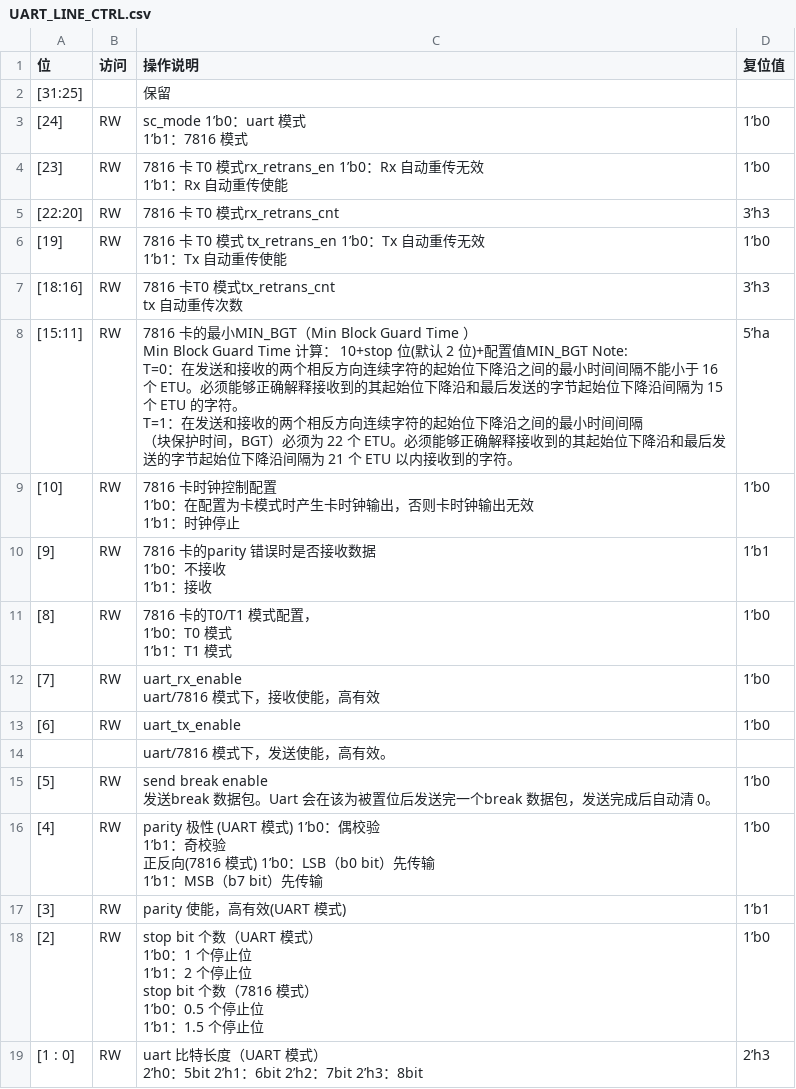
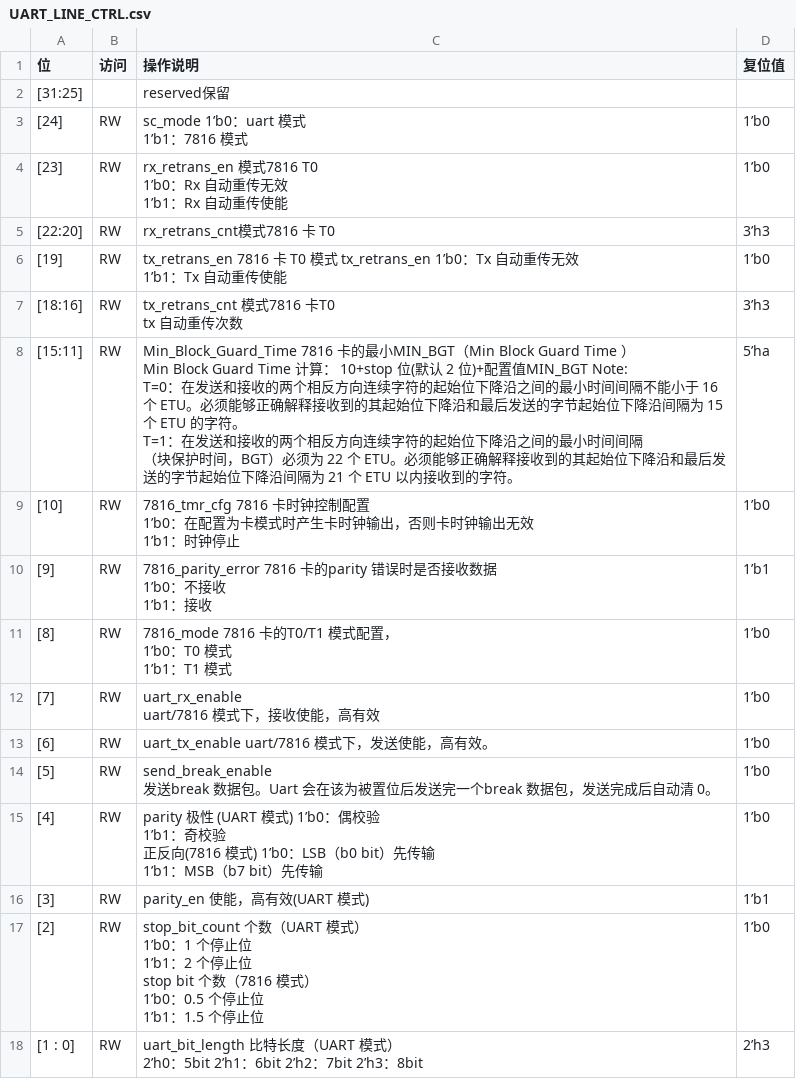
Before and after one commit to tiannian/w60x2svd, a CSV file: csvs/7816/UART_LINE_CTRL.csv, drawn as a sheet.

```diff
--- a/csvs/7816/UART_LINE_CTRL.csv
+++ b/csvs/7816/UART_LINE_CTRL.csv
@@ -1,32 +1,32 @@
 位,访问,操作说明,复位值
-[31:25],,保留,
+[31:25],,reserved保留,
 [24],RW,"sc_mode 1’b0：uart 模式
 1’b1：7816 模式",1’b0
-[23],RW,"7816 卡 T0 模式rx_retrans_en 1’b0：Rx 自动重传无效
-1’b1：Rx 自动重传使能",1’b0
-[22:20],RW,7816 卡 T0 模式rx_retrans_cnt,3’h3
-[19],RW,"7816 卡 T0 模式 tx_retrans_en 1’b0：Tx 自动重传无效
-1’b1：Tx 自动重传使能",1’b0
-[18:16],RW,"7816 卡T0  模式tx_retrans_cnt
-tx 自动重传次数",3’h3
-[15:11],RW,"7816 卡的最小MIN_BGT（Min Block Guard Time  ）
-Min Block Guard Time 计算： 10+stop 位(默认 2 位)+配置值MIN_BGT Note:
-T=0：在发送和接收的两个相反方向连续字符的起始位下降沿之间的最小时间间隔不能小于 16 个 ETU。必须能够正确解释接收到的其起始位下降沿和最后发送的字节起始位下降沿间隔为 15 个 ETU 的字符。
-T=1：在发送和接收的两个相反方向连续字符的起始位下降沿之间的最小时间间隔
-（块保护时间，BGT）必须为 22 个 ETU。必须能够正确解释接收到的其起始位下降沿和最后发送的字节起始位下降沿间隔为 21 个 ETU 以内接收到的字符。",5’ha
-[10],RW,"7816 卡时钟控制配置
-1’b0：在配置为卡模式时产生卡时钟输出，否则卡时钟输出无效
-1’b1：时钟停止",1’b0
-[9],RW,"7816 卡的parity 错误时是否接收数据
-1’b0：不接收
-1’b1：接收",1’b1
-[8],RW,"7816 卡的T0/T1 模式配置，
-1’b0：T0 模式
-1’b1：T1 模式",1’b0
+[23],RW,"rx_retrans_en 模式7816 T0
+1’b0：Rx 自动重传无效
+1’b1：Rx 自动重传使能",1’b0
+[22:20],RW,rx_retrans_cnt模式7816 卡 T0 ,3’h3
+[19],RW,"tx_retrans_en 7816 卡 T0 模式 tx_retrans_en 1’b0：Tx 自动重传无效
+1’b1：Tx 自动重传使能",1’b0
+[18:16],RW,"tx_retrans_cnt 模式7816 卡T0
+tx 自动重传次数",3’h3
+[15:11],RW,"Min_Block_Guard_Time 7816 卡的最小MIN_BGT（Min Block Guard Time  ）
+Min Block Guard Time 计算： 10+stop 位(默认 2 位)+配置值MIN_BGT Note:
+T=0：在发送和接收的两个相反方向连续字符的起始位下降沿之间的最小时间间隔不能小于 16 个 ETU。必须能够正确解释接收到的其起始位下降沿和最后发送的字节起始位下降沿间隔为 15 个 ETU 的字符。
+T=1：在发送和接收的两个相反方向连续字符的起始位下降沿之间的最小时间间隔
+（块保护时间，BGT）必须为 22 个 ETU。必须能够正确解释接收到的其起始位下降沿和最后发送的字节起始位下降沿间隔为 21 个 ETU 以内接收到的字符。",5’ha
+[10],RW,"7816_tmr_cfg 7816 卡时钟控制配置
+1’b0：在配置为卡模式时产生卡时钟输出，否则卡时钟输出无效
+1’b1：时钟停止",1’b0
+[9],RW,"7816_parity_error 7816 卡的parity 错误时是否接收数据
+1’b0：不接收
+1’b1：接收",1’b1
+[8],RW,"7816_mode 7816 卡的T0/T1 模式配置，
+1’b0：T0 模式
+1’b1：T1 模式",1’b0
 [7],RW,"uart_rx_enable
 uart/7816 模式下，接收使能，高有效",1’b0
-[6],RW,uart_tx_enable,1’b0
-,,uart/7816 模式下，发送使能，高有效。,
-[5],RW,"send break enable
-发送break 数据包。Uart 会在该为被置位后发送完一个break 数据包，发送完成后自动清 0。",1’b0
+[6],RW,uart_tx_enable uart/7816 模式下，发送使能，高有效。,1’b0
+[5],RW,"send_break_enable
+发送break 数据包。Uart 会在该为被置位后发送完一个break 数据包，发送完成后自动清 0。",1’b0
 [4],RW,"parity 极性 (UART  模式) 1’b0：偶校验
@@ -35,10 +35,10 @@ uart/7816 模式下，接收使能，高有效",1’b0
 1’b1：MSB（b7 bit）先传输",1’b0
-[3],RW,parity 使能，高有效(UART 模式),1’b1
-[2],RW,"stop bit 个数（UART 模式）
-1’b0：1 个停止位
-1’b1：2 个停止位
-stop bit 个数（7816 模式）
-1’b0：0.5 个停止位
-1’b1：1.5 个停止位",1’b0
-[1 : 0],RW,"uart 比特长度（UART 模式）
-2’h0：5bit 2’h1：6bit 2’h2：7bit 2’h3：8bit",2’h3
+[3],RW,parity_en 使能，高有效(UART 模式),1’b1
+[2],RW,"stop_bit_count 个数（UART 模式）
+1’b0：1 个停止位
+1’b1：2 个停止位
+stop bit 个数（7816 模式）
+1’b0：0.5 个停止位
+1’b1：1.5 个停止位",1’b0
+[1 : 0],RW,"uart_bit_length 比特长度（UART 模式）
+2’h0：5bit 2’h1：6bit 2’h2：7bit 2’h3：8bit",2’h3
```
Also changed, not shown: csvs/7816/AUTO_FLOW_CTRL.csv, csvs/7816/BAUD_RATE_CTRL.csv, 26 other files.
